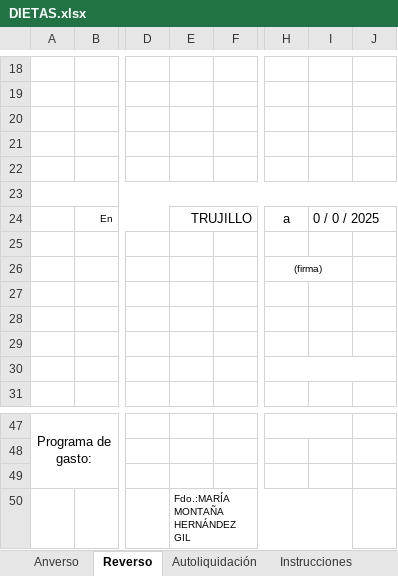
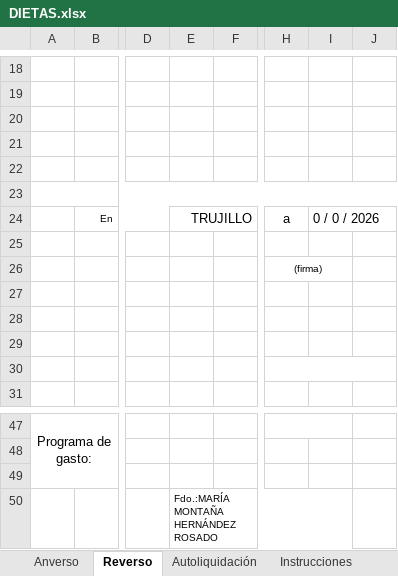
Before and after one commit to Chisco77/gestionIES-deploy, an Excel workbook: backend/DIETAS.xlsx, sheet Reverso, drawn as a sheet; only a part is shown, gaps mark what is left out; values as stored, in another font and other column widths than the file's, no borders; conditional formats not drawn; the diff names each change by its address in the sheet, - before the commit and + after, or states it on an @@ line.

```diff
--- a/backend/DIETAS.xlsx (sheet Reverso)
+++ b/backend/DIETAS.xlsx (sheet Reverso)
-I24: 0 / 0 / 2025
+I24: 0 / 0 / 2026
-E50: Fdo.:MARÍA MONTAÑA HERNÁNDEZ GIL
+E50: Fdo.:MARÍA MONTAÑA HERNÁNDEZ ROSADO
```
Also changed, not shown: sheet Anverso, sheet Autoliquidación, charts or pictures.
